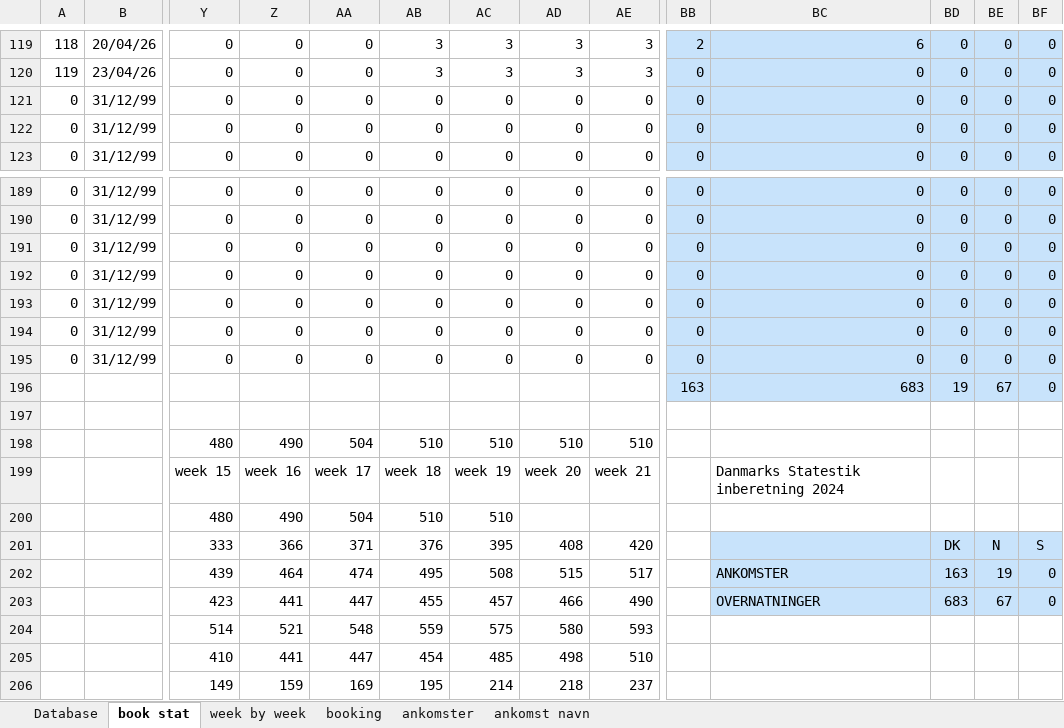
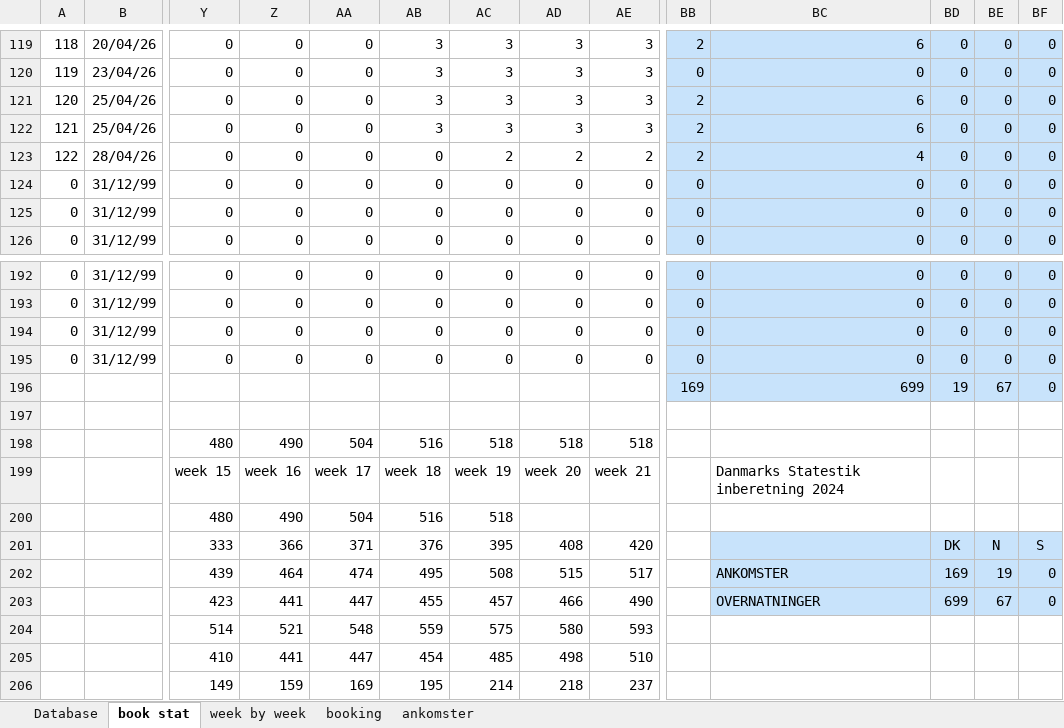
Before and after one commit to Hammerknuden/HK-portal-20, an Excel workbook: data/2026_BOOKING 10.xlsx, sheet book stat, drawn as a sheet; only a part is shown, gaps mark what is left out; values as stored, in another font and other column widths than the file's, no borders; charts and pictures not drawn; removed rows and columns are numbered as before the commit, all else as after; rows hold the shown columns only; the diff names each change by its address in the sheet, - before the commit and + after, or states it on an @@ line.

```diff
--- a/data/2026_BOOKING 10.xlsx (sheet book stat)
+++ b/data/2026_BOOKING 10.xlsx (sheet book stat)
@@ sheet tab hidden: ankomst navn @@
+row 121: 120 | 25/04/26 | 0 | 0 | 0 | 3 | 3 | 3 | 3 | 2 | 6 | 0 | 0 | 0
+row 122: 121 | 25/04/26 | 0 | 0 | 0 | 3 | 3 | 3 | 3 | 2 | 6 | 0 | 0 | 0
+row 123: 122 | 28/04/26 | 0 | 0 | 0 | 0 | 2 | 2 | 2 | 2 | 4 | 0 | 0 | 0
-row 193: 0 | 31/12/99 | 0 | 0 | 0 | 0 | 0 | 0 | 0 | 0 | 0 | 0 | 0 | 0
-row 194: 0 | 31/12/99 | 0 | 0 | 0 | 0 | 0 | 0 | 0 | 0 | 0 | 0 | 0 | 0
-row 195: 0 | 31/12/99 | 0 | 0 | 0 | 0 | 0 | 0 | 0 | 0 | 0 | 0 | 0 | 0
-BB196: 163
+BB196: 169
-BC196: 683
+BC196: 699
-row 198:  |  | 480 | 490 | 504 | 510 | 510 | 510 | 510
+row 198:  |  | 480 | 490 | 504 | 516 | 518 | 518 | 518
-AB200: 510
+AB200: 516
-AC200: 510
+AC200: 518
-BD202: 163
+BD202: 169
-BD203: 683
+BD203: 699
```
Also changed, not shown: sheet booking, sheet Database, sheet ankomster, sheet week by week, formulas that keep their value, charts or pictures.
